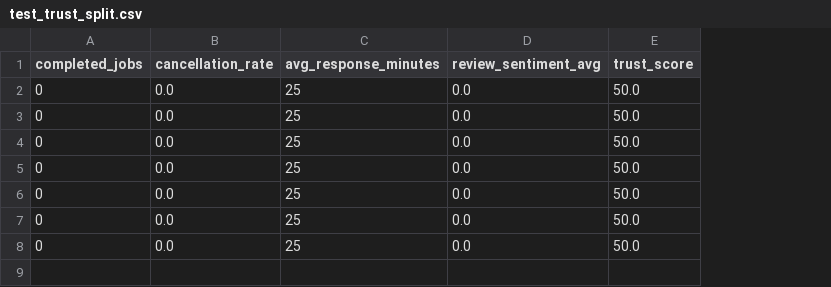
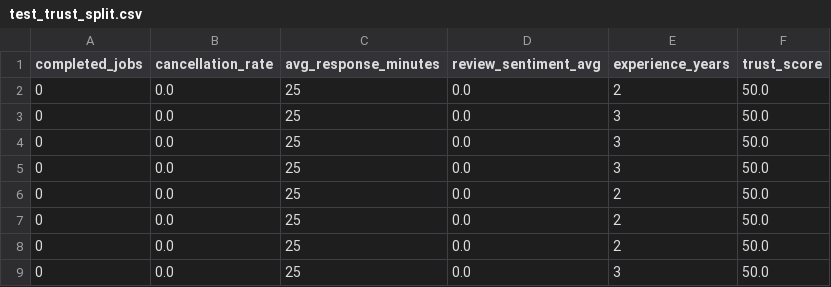
Before and after one commit to darshan-2004-hub/trustnear, a CSV file: backend/ml/data/test_trust_split.csv, drawn as a sheet; the diff names each change by its address in the sheet, - before the commit and + after, or states it on an @@ line.

Commit message:
Complete TrustNear final audit and stabilization

```diff
--- a/backend/ml/data/test_trust_split.csv
+++ b/backend/ml/data/test_trust_split.csv
+column E (experience_years), rows 2-8: 2 | 3 | 3 | 3 | 2 | 2 | 2
+row 9: 0 | 0.0 | 25 | 0.0 | 3 | 50.0
```
Also changed, not shown: backend/ml/data/test_price_split.csv, 19 other files.
